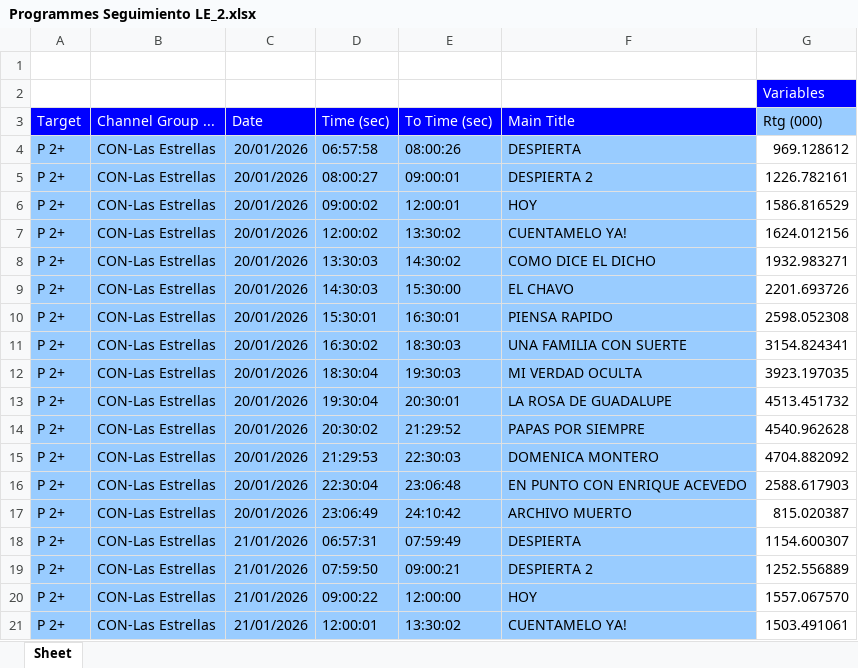
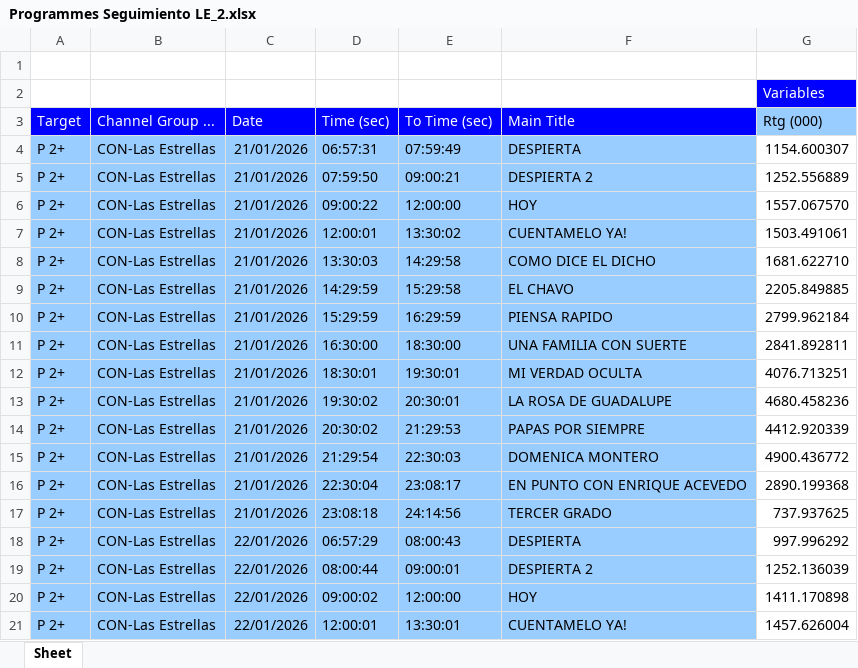
Before and after one commit to moonkey1995/Seguimiento-LE, an Excel workbook: Programmes Seguimiento LE_2.xlsx, sheet Sheet, drawn as a sheet; only a part is shown; the shorter side is filled out with more unchanged rows; values as stored, in another font and other column widths than the file's, no borders; removed rows and columns are numbered as before the commit, all else as after; the diff covers the shown part only; the diff names each change by its address in the sheet, - before the commit and + after, or states it on an @@ line.

```diff
--- a/Programmes Seguimiento LE_2.xlsx (sheet Sheet)
+++ b/Programmes Seguimiento LE_2.xlsx (sheet Sheet)
-row 4: P 2+ | CON-Las Estrellas | 20/01/2026 | 06:57:58 | 08:00:26 | DESPIERTA | 969.128612
-row 5: P 2+ | CON-Las Estrellas | 20/01/2026 | 08:00:27 | 09:00:01 | DESPIERTA 2 | 1226.782161
-row 6: P 2+ | CON-Las Estrellas | 20/01/2026 | 09:00:02 | 12:00:01 | HOY | 1586.816529
-row 7: P 2+ | CON-Las Estrellas | 20/01/2026 | 12:00:02 | 13:30:02 | CUENTAMELO YA! | 1624.012156
-row 8: P 2+ | CON-Las Estrellas | 20/01/2026 | 13:30:03 | 14:30:02 | COMO DICE EL DICHO | 1932.983271
-row 9: P 2+ | CON-Las Estrellas | 20/01/2026 | 14:30:03 | 15:30:00 | EL CHAVO | 2201.693726
-row 10: P 2+ | CON-Las Estrellas | 20/01/2026 | 15:30:01 | 16:30:01 | PIENSA RAPIDO | 2598.052308
-row 11: P 2+ | CON-Las Estrellas | 20/01/2026 | 16:30:02 | 18:30:03 | UNA FAMILIA CON SUERTE | 3154.824341
-row 12: P 2+ | CON-Las Estrellas | 20/01/2026 | 18:30:04 | 19:30:03 | MI VERDAD OCULTA | 3923.197035
-row 13: P 2+ | CON-Las Estrellas | 20/01/2026 | 19:30:04 | 20:30:01 | LA ROSA DE GUADALUPE | 4513.451732
-row 14: P 2+ | CON-Las Estrellas | 20/01/2026 | 20:30:02 | 21:29:52 | PAPAS POR SIEMPRE | 4540.962628
-row 15: P 2+ | CON-Las Estrellas | 20/01/2026 | 21:29:53 | 22:30:03 | DOMENICA MONTERO | 4704.882092
-row 16: P 2+ | CON-Las Estrellas | 20/01/2026 | 22:30:04 | 23:06:48 | EN PUNTO CON ENRIQUE ACEVEDO | 2588.617903
-row 17: P 2+ | CON-Las Estrellas | 20/01/2026 | 23:06:49 | 24:10:42 | ARCHIVO MUERTO | 815.020387
```
Also changed, not shown: 14 added rows elsewhere in this sheet, 1 other file.
